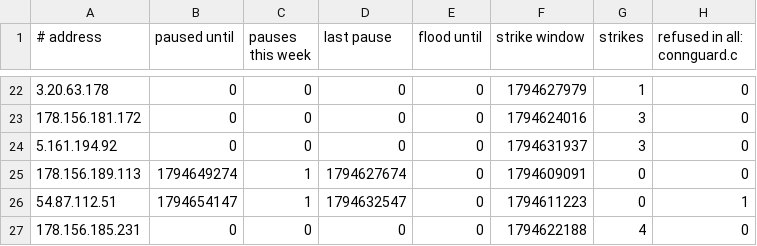
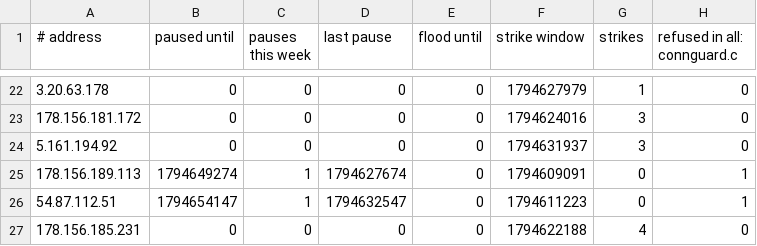
Before and after one commit to jeremydbean/toc2026, a TSV file: log/guard_pauses.tsv, drawn as a sheet; only a part is shown, gaps mark what is left out.

```diff
--- a/log/guard_pauses.tsv
+++ b/log/guard_pauses.tsv
@@ -24,3 +24,3 @@
 5.161.194.92	0	0	0	0	1794631937	3	0
-178.156.189.113	1794649274	1	1794627674	0	1794609091	0	0
+178.156.189.113	1794649274	1	1794627674	0	1794609091	0	1
 54.87.112.51	1794654147	1	1794632547	0	1794611223	0	1
```
Also changed, not shown: 2 other files.
